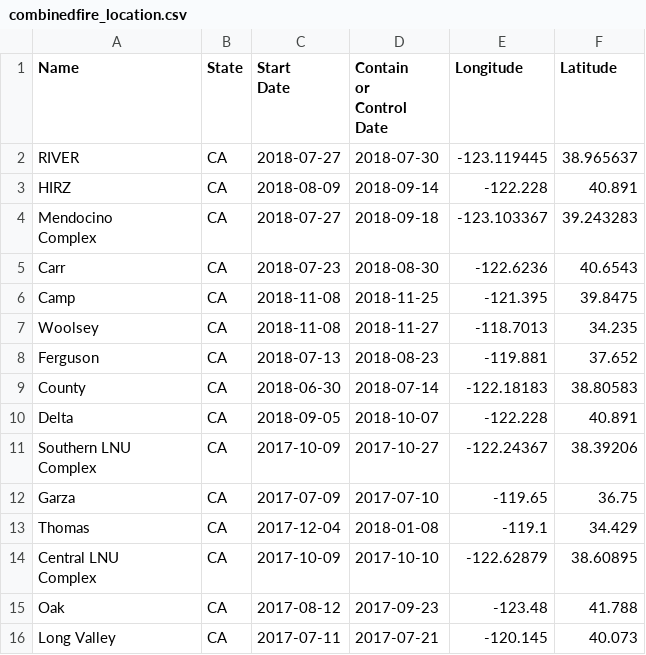
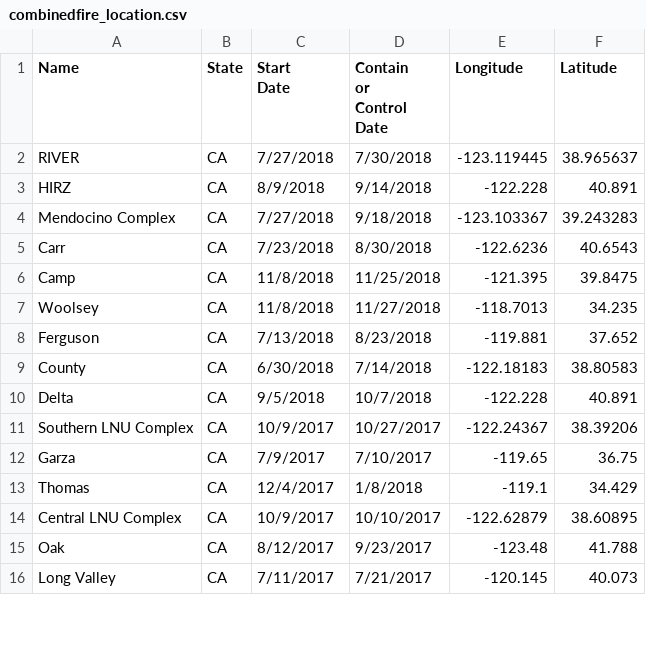
Before and after one commit to doryaswi/DAV-5400, a CSV file: combinedfire_location.csv, drawn as a sheet; only a part is shown; the diff covers the shown part only.

Commit message:
Update combinedfire_location.csv

```diff
--- a/combinedfire_location.csv
+++ b/combinedfire_location.csv
@@ -9,22 +9,16 @@ Control
 Date",Longitude,Latitude
-RIVER,CA,2018-07-27,2018-07-30,-123.119445,38.965637
-HIRZ,CA,2018-08-09,2018-09-14,-122.228,40.891
-"Mendocino
-
-Complex",CA,2018-07-27,2018-09-18,-123.103367,39.243283
-Carr,CA,2018-07-23,2018-08-30,-122.6236,40.6543
-Camp,CA,2018-11-08,2018-11-25,-121.395,39.8475
-Woolsey,CA,2018-11-08,2018-11-27,-118.7013,34.235
-Ferguson,CA,2018-07-13,2018-08-23,-119.881,37.652
-County,CA,2018-06-30,2018-07-14,-122.18183,38.80583
-Delta,CA,2018-09-05,2018-10-07,-122.228,40.891
-"Southern LNU
-
-Complex",CA,2017-10-09,2017-10-27,-122.24367,38.39206
-Garza,CA,2017-07-09,2017-07-10,-119.65,36.75
-Thomas,CA,2017-12-04,2018-01-08,-119.1,34.429
-"Central LNU
-
-Complex",CA,2017-10-09,2017-10-10,-122.62879,38.60895
-Oak,CA,2017-08-12,2017-09-23,-123.48,41.788
-Long Valley,CA,2017-07-11,2017-07-21,-120.145,40.073
+RIVER,CA,7/27/2018,7/30/2018,-123.119445,38.965637
+HIRZ,CA,8/9/2018,9/14/2018,-122.228,40.891
+Mendocino Complex,CA,7/27/2018,9/18/2018,-123.103367,39.243283
+Carr,CA,7/23/2018,8/30/2018,-122.6236,40.6543
+Camp,CA,11/8/2018,11/25/2018,-121.395,39.8475
+Woolsey,CA,11/8/2018,11/27/2018,-118.7013,34.235
+Ferguson,CA,7/13/2018,8/23/2018,-119.881,37.652
+County,CA,6/30/2018,7/14/2018,-122.18183,38.80583
+Delta,CA,9/5/2018,10/7/2018,-122.228,40.891
+Southern LNU Complex,CA,10/9/2017,10/27/2017,-122.24367,38.39206
+Garza,CA,7/9/2017,7/10/2017,-119.65,36.75
+Thomas,CA,12/4/2017,1/8/2018,-119.1,34.429
+Central LNU Complex,CA,10/9/2017,10/10/2017,-122.62879,38.60895
+Oak,CA,8/12/2017,9/23/2017,-123.48,41.788
+Long Valley,CA,7/11/2017,7/21/2017,-120.145,40.073
```
Also changed, not shown: 98 edited cells elsewhere in this file.
